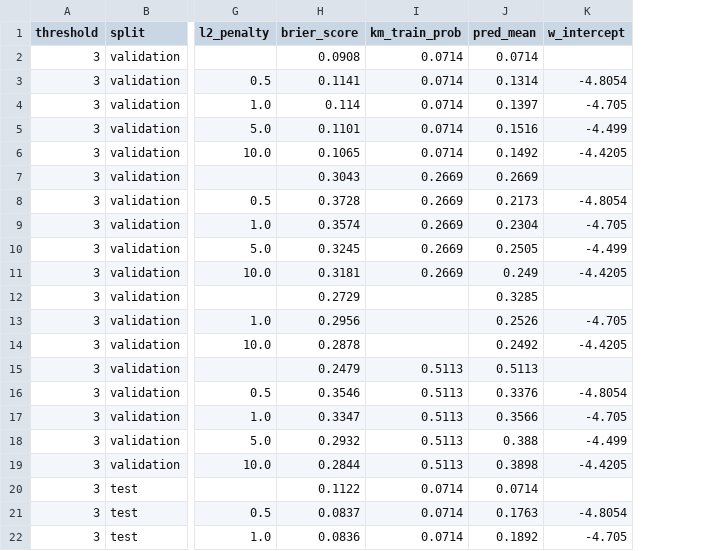
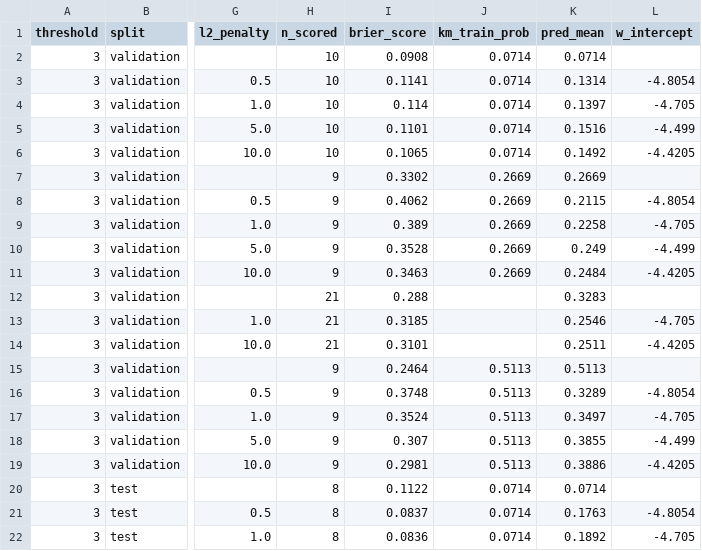
Before and after one commit to out-of-sample/7-datathon-fgv-eesp, a CSV file: results/tables/P3-30_model_eval.csv, drawn as a sheet; only a part is shown, gaps mark what is left out; addresses are those after the commit; the diff covers the shown part only; the diff names each change by its address in the sheet, - before the commit and + after, or states it on an @@ line.

```diff
--- a/results/tables/P3-30_model_eval.csv
+++ b/results/tables/P3-30_model_eval.csv
+column H (n_scored), rows 2-22: 10 | 10 | 10 | 10 | 10 | 9 | 9 | 9 | 9 | 9 | 21 | 21 | 21 | 9 | 9 | 9 | 9 | 9 | 8 | 8 | 8
-I7 (brier_score): 0.3043
+I7 (brier_score): 0.3302
-I8 (brier_score): 0.3728
+I8 (brier_score): 0.4062
-K8 (pred_mean): 0.2173
+K8 (pred_mean): 0.2115
-I9 (brier_score): 0.3574
+I9 (brier_score): 0.389
-K9 (pred_mean): 0.2304
+K9 (pred_mean): 0.2258
-I10 (brier_score): 0.3245
+I10 (brier_score): 0.3528
-K10 (pred_mean): 0.2505
+K10 (pred_mean): 0.249
-I11 (brier_score): 0.3181
+I11 (brier_score): 0.3463
-K11 (pred_mean): 0.249
+K11 (pred_mean): 0.2484
-I12 (brier_score): 0.2729
+I12 (brier_score): 0.288
-K12 (pred_mean): 0.3285
+K12 (pred_mean): 0.3283
-I13 (brier_score): 0.2956
+I13 (brier_score): 0.3185
-K13 (pred_mean): 0.2526
+K13 (pred_mean): 0.2546
-I14 (brier_score): 0.2878
+I14 (brier_score): 0.3101
-K14 (pred_mean): 0.2492
+K14 (pred_mean): 0.2511
-I15 (brier_score): 0.2479
+I15 (brier_score): 0.2464
-I16 (brier_score): 0.3546
+I16 (brier_score): 0.3748
-K16 (pred_mean): 0.3376
+K16 (pred_mean): 0.3289
-I17 (brier_score): 0.3347
+I17 (brier_score): 0.3524
-K17 (pred_mean): 0.3566
+K17 (pred_mean): 0.3497
-I18 (brier_score): 0.2932
+I18 (brier_score): 0.307
-K18 (pred_mean): 0.388
+K18 (pred_mean): 0.3855
-I19 (brier_score): 0.2844
+I19 (brier_score): 0.2981
-K19 (pred_mean): 0.3898
+K19 (pred_mean): 0.3886
```
Also changed, not shown: 54 edited cells elsewhere in this file, results/tables/P3-31_buyer_hedged_comparison.csv, 17 other files.
